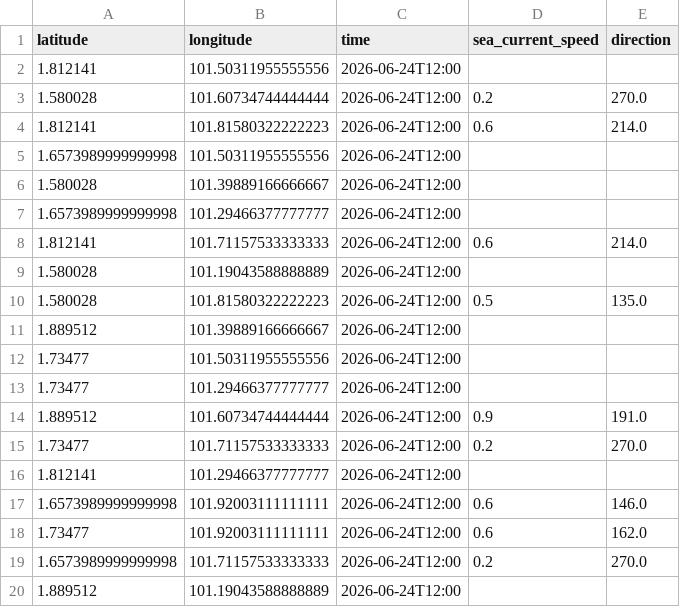
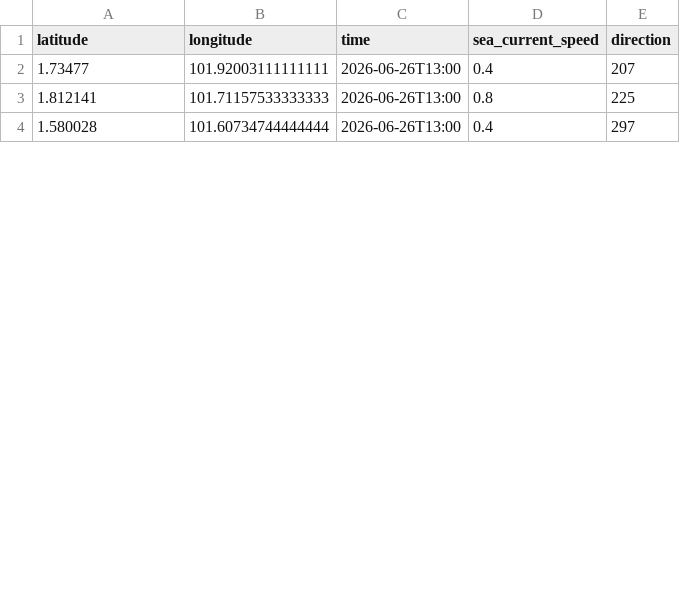
Before and after one commit to husnimuttaqin777-dot/rnd_dps, a CSV file: sea_current_now.csv, drawn as a sheet; only a part is shown; the diff covers the shown part only.

```diff
--- a/sea_current_now.csv
+++ b/sea_current_now.csv
@@ -1,20 +1,4 @@
 latitude,longitude,time,sea_current_speed,direction
-1.812141,101.50311955555556,2026-06-24T12:00,,
-1.580028,101.60734744444444,2026-06-24T12:00,0.2,270.0
-1.812141,101.81580322222223,2026-06-24T12:00,0.6,214.0
-1.6573989999999998,101.50311955555556,2026-06-24T12:00,,
-1.580028,101.39889166666667,2026-06-24T12:00,,
-1.6573989999999998,101.29466377777777,2026-06-24T12:00,,
-1.812141,101.71157533333333,2026-06-24T12:00,0.6,214.0
-1.580028,101.19043588888889,2026-06-24T12:00,,
-1.580028,101.81580322222223,2026-06-24T12:00,0.5,135.0
-1.889512,101.39889166666667,2026-06-24T12:00,,
-1.73477,101.50311955555556,2026-06-24T12:00,,
-1.73477,101.29466377777777,2026-06-24T12:00,,
-1.889512,101.60734744444444,2026-06-24T12:00,0.9,191.0
-1.73477,101.71157533333333,2026-06-24T12:00,0.2,270.0
-1.812141,101.29466377777777,2026-06-24T12:00,,
-1.6573989999999998,101.92003111111111,2026-06-24T12:00,0.6,146.0
-1.73477,101.92003111111111,2026-06-24T12:00,0.6,162.0
-1.6573989999999998,101.71157533333333,2026-06-24T12:00,0.2,270.0
-1.889512,101.19043588888889,2026-06-24T12:00,,
+1.73477,101.92003111111111,2026-06-26T13:00,0.4,207
+1.812141,101.71157533333333,2026-06-26T13:00,0.8,225
+1.580028,101.60734744444444,2026-06-26T13:00,0.4,297
```
Also changed, not shown: 2 added rows, 5 removed rows and 19 edited cells elsewhere in this file, 6 other files.
